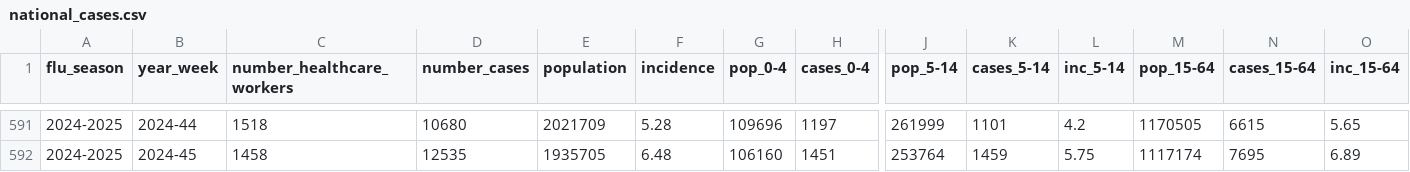
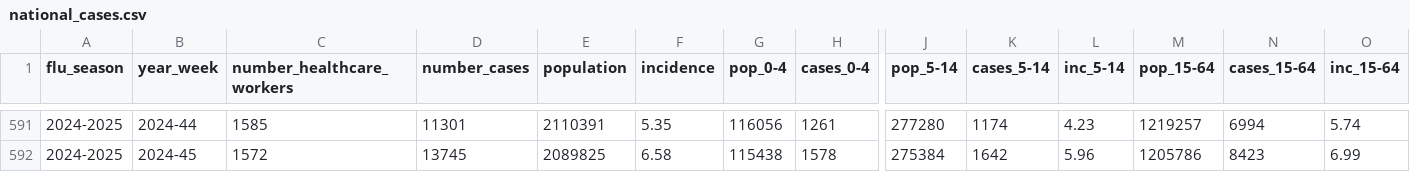
Before and after one commit to fbranda/influnet, a CSV file: data-aggregated/epidemiological_data/national_cases.csv, drawn as a sheet; only a part is shown, gaps mark what is left out; the diff covers the shown part only; the diff names each change by its address in the sheet, - before the commit and + after, or states it on an @@ line.

```diff
--- a/data-aggregated/epidemiological_data/national_cases.csv
+++ b/data-aggregated/epidemiological_data/national_cases.csv
-C591 (number_healthcare_workers): 1518
+C591 (number_healthcare_workers): 1585
-D591 (number_cases): 10680
+D591 (number_cases): 11301
-E591 (population): 2021709
+E591 (population): 2110391
-F591 (incidence): 5.28
+F591 (incidence): 5.35
-G591 (pop_0-4): 109696
+G591 (pop_0-4): 116056
-H591 (cases_0-4): 1197
+H591 (cases_0-4): 1261
-J591 (pop_5-14): 261999
+J591 (pop_5-14): 277280
-K591 (cases_5-14): 1101
+K591 (cases_5-14): 1174
-L591 (inc_5-14): 4.2
+L591 (inc_5-14): 4.23
-M591 (pop_15-64): 1170505
+M591 (pop_15-64): 1219257
-N591 (cases_15-64): 6615
+N591 (cases_15-64): 6994
-O591 (inc_15-64): 5.65
+O591 (inc_15-64): 5.74
-C592 (number_healthcare_workers): 1458
+C592 (number_healthcare_workers): 1572
-D592 (number_cases): 12535
+D592 (number_cases): 13745
-E592 (population): 1935705
+E592 (population): 2089825
-F592 (incidence): 6.48
+F592 (incidence): 6.58
-G592 (pop_0-4): 106160
+G592 (pop_0-4): 115438
-H592 (cases_0-4): 1451
+H592 (cases_0-4): 1578
-J592 (pop_5-14): 253764
+J592 (pop_5-14): 275384
-K592 (cases_5-14): 1459
+K592 (cases_5-14): 1642
-L592 (inc_5-14): 5.75
+L592 (inc_5-14): 5.96
-M592 (pop_15-64): 1117174
+M592 (pop_15-64): 1205786
-N592 (cases_15-64): 7695
+N592 (cases_15-64): 8423
-O592 (inc_15-64): 6.89
+O592 (inc_15-64): 6.99
```
Also changed, not shown: 1 added row and 55 edited cells elsewhere in this file.
